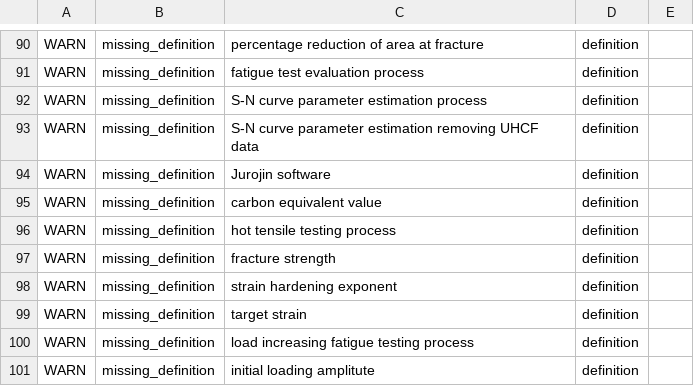
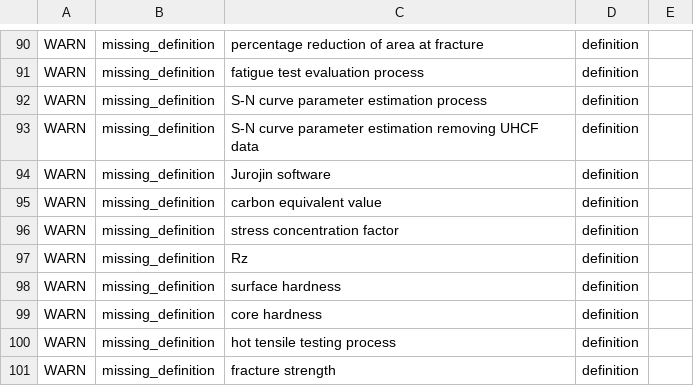
Before and after one commit to materialdigital/DiStEL-Mechanical-Testing-Ontology, a TSV file: src/ontology/reports/mech-edit.owl-obo-report.tsv, drawn as a sheet; only a part is shown, gaps mark what is left out; the shorter side is filled out with more unchanged rows.

```diff
--- a/src/ontology/reports/mech-edit.owl-obo-report.tsv
+++ b/src/ontology/reports/mech-edit.owl-obo-report.tsv
@@ -95,2 +95,6 @@ WARN	missing_definition	Jurojin software	definition
 WARN	missing_definition	carbon equivalent value	definition	
+WARN	missing_definition	stress concentration factor	definition	
+WARN	missing_definition	Rz	definition	
+WARN	missing_definition	surface hardness	definition	
+WARN	missing_definition	core hardness	definition	
 WARN	missing_definition	hot tensile testing process	definition	
```
Also changed, not shown: 18 other files.
